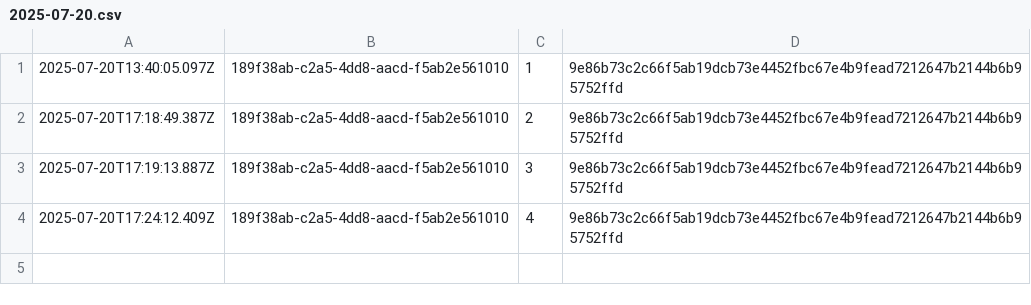
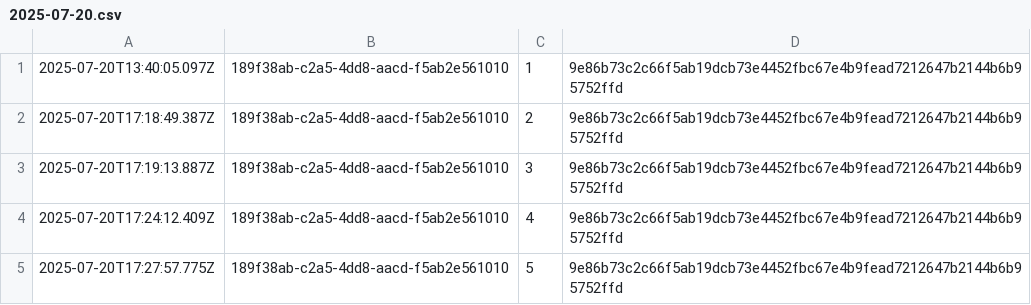
Before and after one commit to traceprompt/open-anchors, a CSV file: 2025-07-20.csv, drawn as a sheet.

Commit message:
anchor 1 roots (2025-07-20)

```diff
--- a/2025-07-20.csv
+++ b/2025-07-20.csv
@@ -4 +4,2 @@
 2025-07-20T17:24:12.409Z,189f38ab-c2a5-4dd8-aacd-f5ab2e561010,4,9e86b73c2c66f5ab19dcb73e4452fbc67e4b9fead7212647b2144b6b95752ffd
+2025-07-20T17:27:57.775Z,189f38ab-c2a5-4dd8-aacd-f5ab2e561010,5,9e86b73c2c66f5ab19dcb73e4452fbc67e4b9fead7212647b2144b6b95752ffd
```
